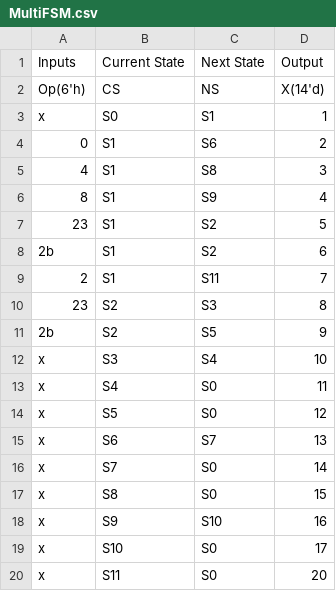
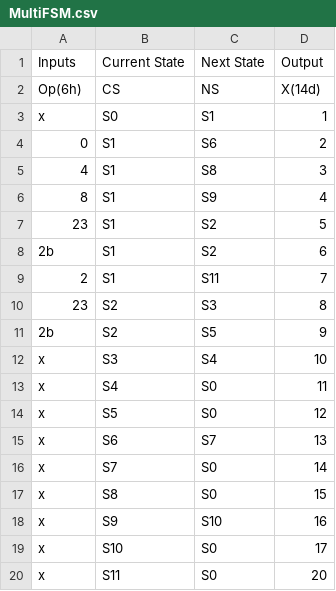
Before and after one commit to JorgeGarcia2/FSMGenerator, a CSV file: MultiFSM.csv, drawn as a sheet.

Commit message:
Output logic implemented

```diff
--- a/MultiFSM.csv
+++ b/MultiFSM.csv
@@ -1,3 +1,3 @@
 Inputs,Current State,Next State,Output
-Op(6'h),CS,NS,X(14'd)
+Op(6h),CS,NS,X(14d)
 x,S0,S1,1
```
Also changed, not shown: 1 other file.
